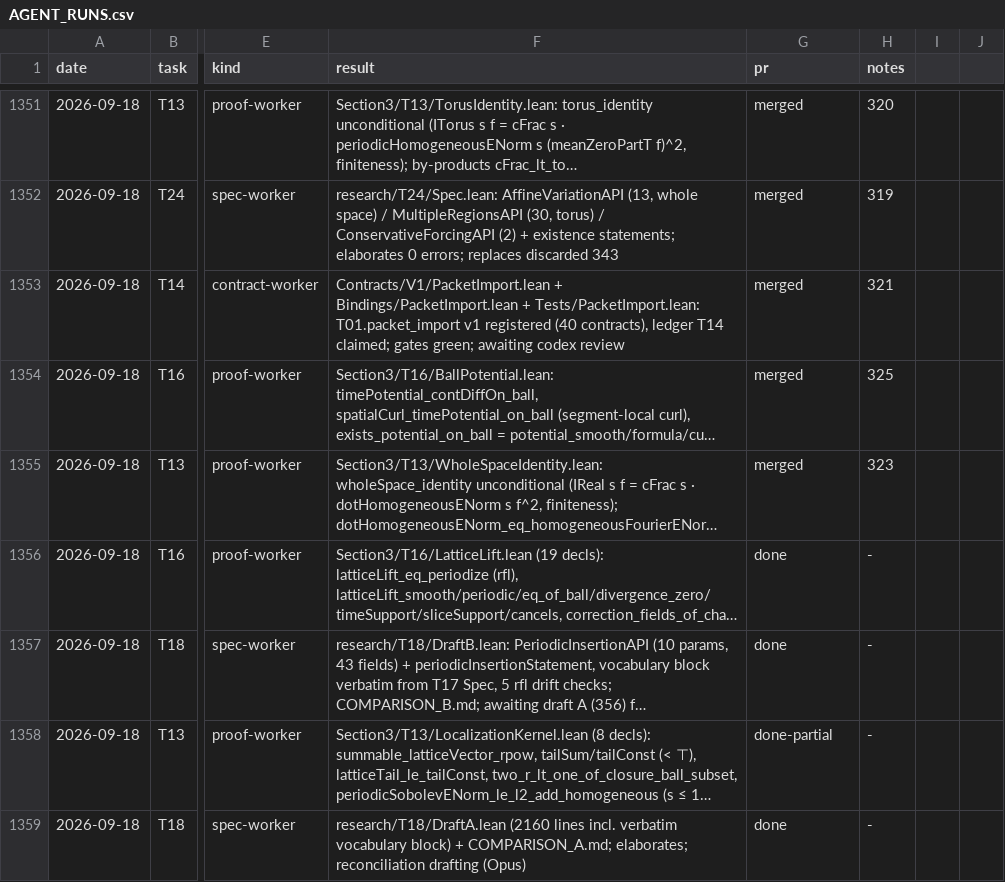
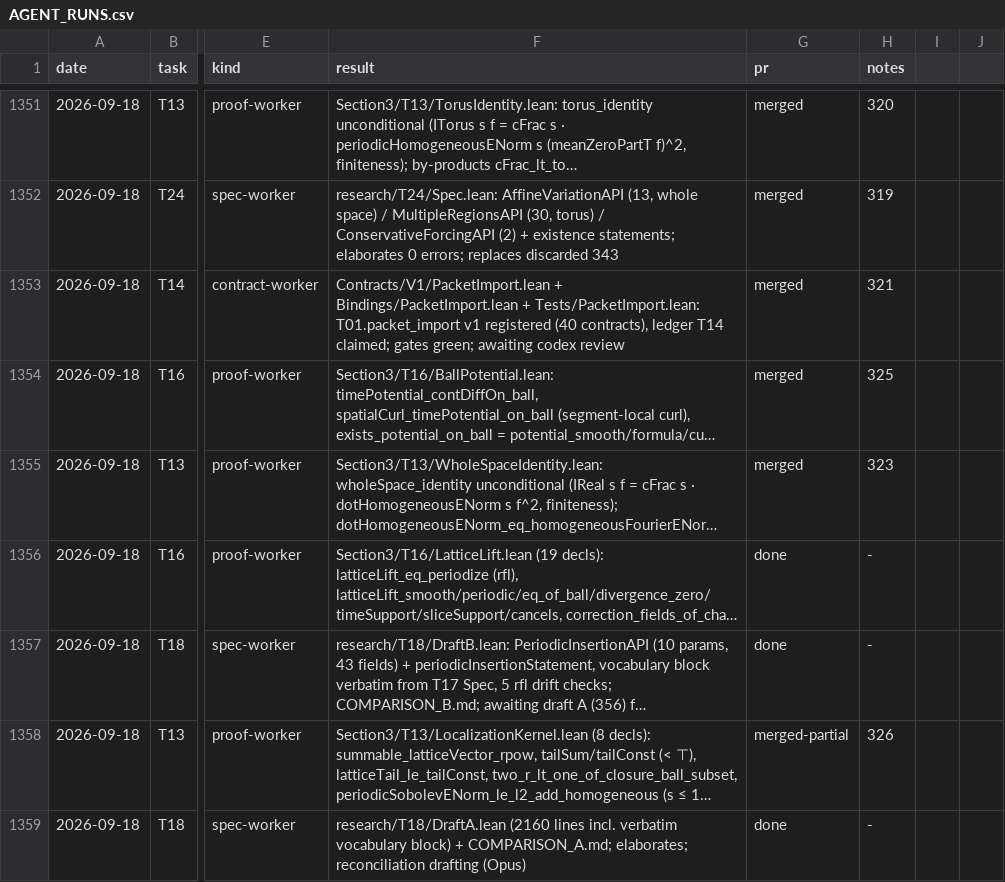
Before and after one commit to mathzhuonichi/blowup_density, a CSV file: logs/AGENT_RUNS.csv, drawn as a sheet; only a part is shown, gaps mark what is left out; long unchanged cells end in …; the diff names each change by its address in the sheet, - before the commit and + after, or states it on an @@ line.

```diff
--- a/logs/AGENT_RUNS.csv
+++ b/logs/AGENT_RUNS.csv
-G1358 (pr): done-partial
+G1358 (pr): merged-partial
-H1358 (notes): -
+H1358 (notes): 326
```
Also changed, not shown: 1 other file.
